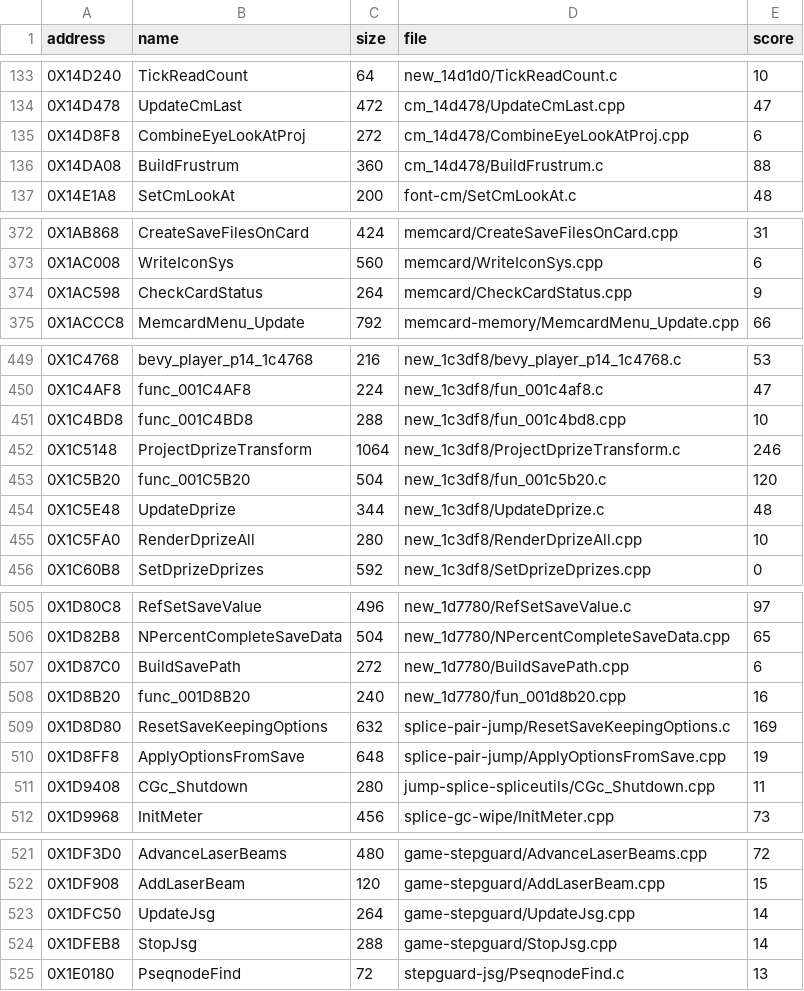
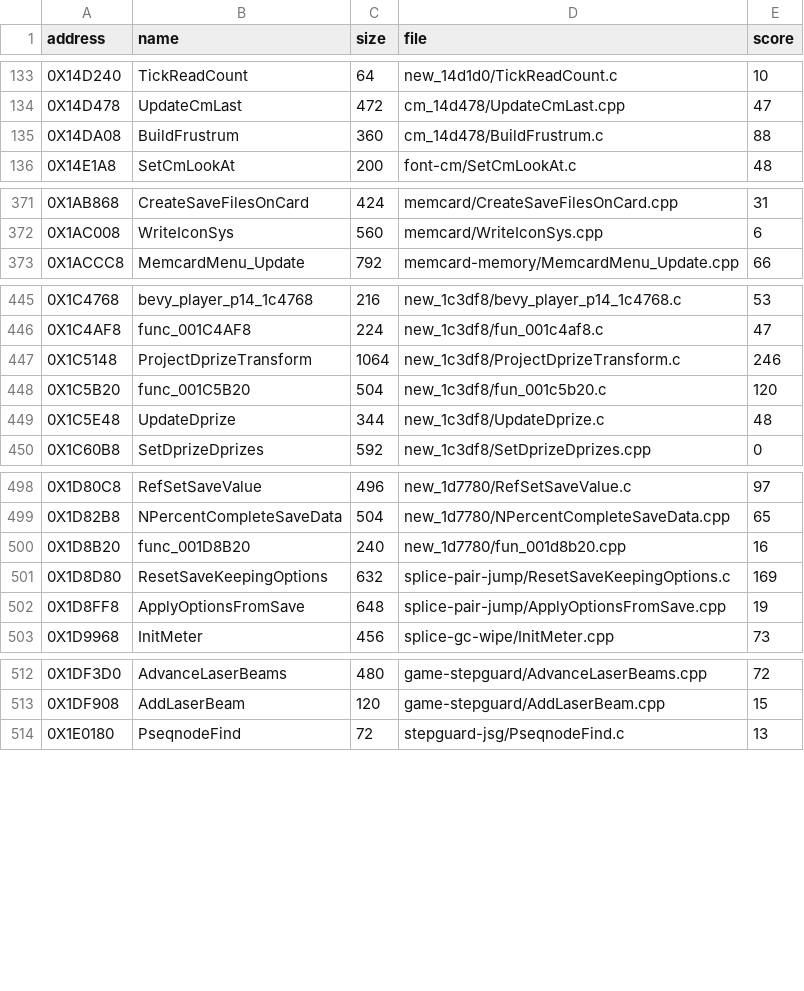
Before and after one commit to Blightwidow/rogue-byte, a TSV file: nonmatching/MANIFEST.tsv, drawn as a sheet; only a part is shown, gaps mark what is left out; the diff covers the shown part only.

Commit message:
feat(us): 12 more near misses matched, 6170 functions
Third pass over the score 6 to 15 band (15 Opus workers, 12 matched),
run after the search tooling of the previous commit. Each source has
a comment above the function and passes check_source.py --review.

- ObstacleGroup_Dissolve, CGc_Shutdown, StopJsg, UpdateJsg: the
  PushDli/PvStep iterator of UpdateRipg and OnRipgRemove, so the first
  list member is read through the iterator after the store to
  g_2dd2fc; UpdateJsg also drops a DL local so CSE joins both uses.
- CombineEyeLookAtProj: InvertMatrix4Affine returns its MATRIX4
  through a hidden pointer, as in Carry_Attach, and the inverse is an
  argument expression of the product.
- PcnodeFindOrAddClonePath, RenderDprizeAll: invented arguments
  removed (PvAllocSwClearImpl takes only the request; the chain
  vtable method takes four, $a3 only holds the object). The first
  also replaces padding arrays with a real SL list and fields by
  offset. RenderDprizeAll keeps its aligned 0x90-byte frame buffer,
  the same as the matched RenderLoot.
- HookupPzgraph, BuildSavePath: inline helpers (MinInt, SymtabOfSave)
  that keep retail's operand order and address form.
- func_001C4BD8, RemoveSoGeomFromOxa, CheckCardStatus: loop shape
  (an indexed for loop, an unrotated loop) and per-case stores.

Verified: try.py scored 0 and check_source.py said ok for each; make
land ONLY=... PROGRESS=0 passed the byte gate (whole file sha1
de2af92a, same as retail) and reports 6170 matched (was 6158); make
check passes.

Stay near: AddGuardSensedObject 5, ZapFInvulnerable 6 and AllocZpr
21 (its recorded 9 came from FlushZprPage declared void; with its
real ZPR argument the same source scores 20).

```diff
--- a/nonmatching/MANIFEST.tsv
+++ b/nonmatching/MANIFEST.tsv
@@ -134,3 +134,2 @@ address	name	size	file	score
 0X14D478	UpdateCmLast	472	cm_14d478/UpdateCmLast.cpp	47
-0X14D8F8	CombineEyeLookAtProj	272	cm_14d478/CombineEyeLookAtProj.cpp	6
 0X14DA08	BuildFrustrum	360	cm_14d478/BuildFrustrum.c	88
@@ -373,3 +372,2 @@ address	name	size	file	score
 0X1AC008	WriteIconSys	560	memcard/WriteIconSys.cpp	6
-0X1AC598	CheckCardStatus	264	memcard/CheckCardStatus.cpp	9
 0X1ACCC8	MemcardMenu_Update	792	memcard-memory/MemcardMenu_Update.cpp	66
@@ -450,3 +446,2 @@ address	name	size	file	score
 0X1C4AF8	func_001C4AF8	224	new_1c3df8/fun_001c4af8.c	47
-0X1C4BD8	func_001C4BD8	288	new_1c3df8/fun_001c4bd8.cpp	10
 0X1C5148	ProjectDprizeTransform	1064	new_1c3df8/ProjectDprizeTransform.c	246
@@ -454,3 +449,2 @@ address	name	size	file	score
 0X1C5E48	UpdateDprize	344	new_1c3df8/UpdateDprize.c	48
-0X1C5FA0	RenderDprizeAll	280	new_1c3df8/RenderDprizeAll.cpp	10
 0X1C60B8	SetDprizeDprizes	592	new_1c3df8/SetDprizeDprizes.cpp	0
@@ -506,3 +499,2 @@ address	name	size	file	score
 0X1D82B8	NPercentCompleteSaveData	504	new_1d7780/NPercentCompleteSaveData.cpp	65
-0X1D87C0	BuildSavePath	272	new_1d7780/BuildSavePath.cpp	6
 0X1D8B20	func_001D8B20	240	new_1d7780/fun_001d8b20.cpp	16
@@ -510,3 +502,2 @@ address	name	size	file	score
 0X1D8FF8	ApplyOptionsFromSave	648	splice-pair-jump/ApplyOptionsFromSave.cpp	19
-0X1D9408	CGc_Shutdown	280	jump-splice-spliceutils/CGc_Shutdown.cpp	11
 0X1D9968	InitMeter	456	splice-gc-wipe/InitMeter.cpp	73
@@ -522,4 +513,2 @@ address	name	size	file	score
 0X1DF908	AddLaserBeam	120	game-stepguard/AddLaserBeam.cpp	15
-0X1DFC50	UpdateJsg	264	game-stepguard/UpdateJsg.cpp	14
-0X1DFEB8	StopJsg	288	game-stepguard/StopJsg.cpp	14
 0X1E0180	PseqnodeFind	72	stepguard-jsg/PseqnodeFind.c	13
```
Also changed, not shown: 4 removed rows and 2 edited cells elsewhere in this file, config/eu/addresses.tsv, config/eu/c_status.tsv, 24 other files.
